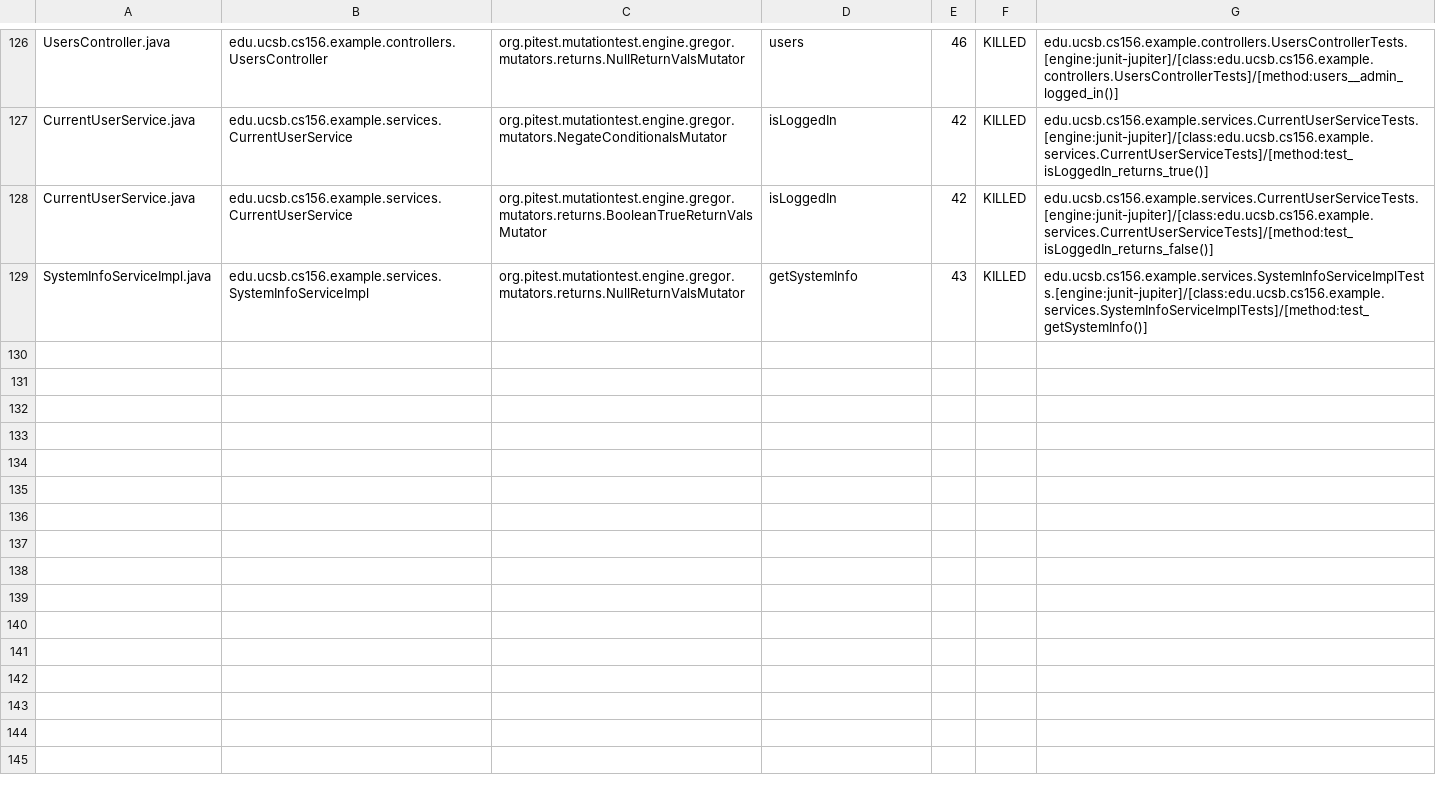
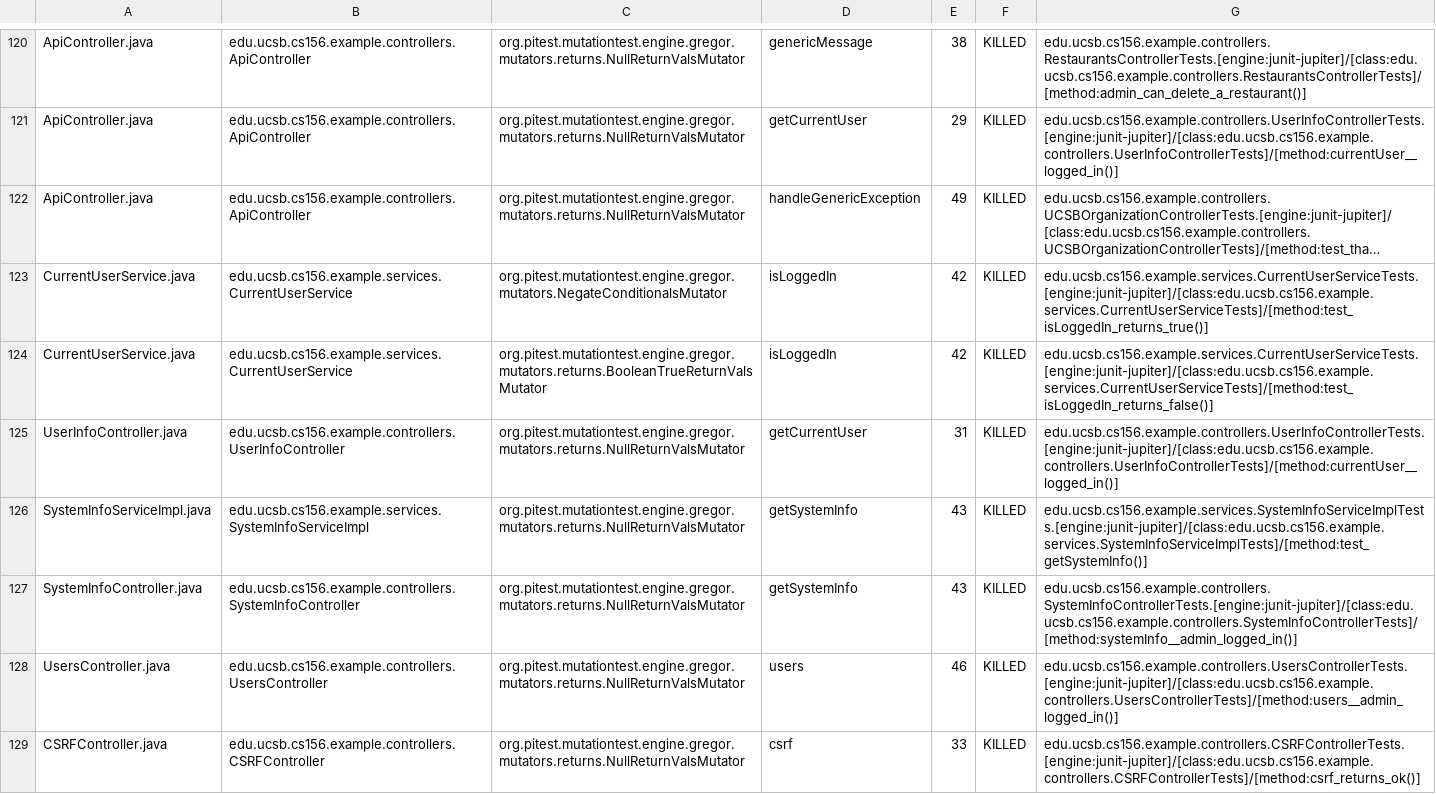
Before and after one commit to ucsb-cs156-f24/team02-f24-10, a CSV file: prs/86/pitest/mutations.csv, drawn as a sheet; only a part is shown, gaps mark what is left out; long unchanged cells end in …; addresses are those after the commit; the diff covers the shown part only; the diff names each change by its address in the sheet, - before the commit and + after, or states it on an @@ line.

Commit message:
Deploying to gh-pages from @ ucsb-cs156-f24/team02-f24-10@f829c43f50be7b3d9dd77681876d63e62cb39a72 🚀

```diff
--- a/prs/86/pitest/mutations.csv
+++ b/prs/86/pitest/mutations.csv
-A120: UsersController.java
+A120: ApiController.java
-B120: edu.ucsb.cs156.example.controllers.UsersController
+B120: edu.ucsb.cs156.example.controllers.ApiController
-D120: users
+D120: genericMessage
-E120: 46
+E120: 38
-G120: edu.ucsb.cs156.example.controllers.UsersControllerTests.[engine:junit-jupiter]/[class:edu.ucsb.cs156.example.controllers.UsersControllerTests]/[method:users__admin_logged_in()]
+G120: edu.ucsb.cs156.example.controllers.RestaurantsControllerTests.[engine:junit-jupiter]/[class:edu.ucsb.cs156.example.controllers.RestaurantsControllerTests]/[method:admin_can_delete_a_restaurant()]
@@ row 2 moved to row 121: ApiController.java @@
@@ row 3 moved to row 122: ApiController.java @@
@@ row 56 moved to row 127: SystemInfoController.java @@
+row 128: UsersController.java | edu.ucsb.cs156.example.controllers.UsersController | org.pitest.mutationtest.engine.gregor.mutators.returns.NullReturnValsMutator | users | 46 | KILLED | edu.ucsb.cs156.example.controllers.UsersControllerTests.[engine:junit-jupiter]/[class:edu.ucsb.cs156.example.controllers.UsersControllerTests]/[method:users__admin_logged_in()]
@@ row 23 moved to row 129: CSRFController.java @@
```
Also changed, not shown: 1 removed row and 81 moved rows elsewhere in this file, 15 other files.
